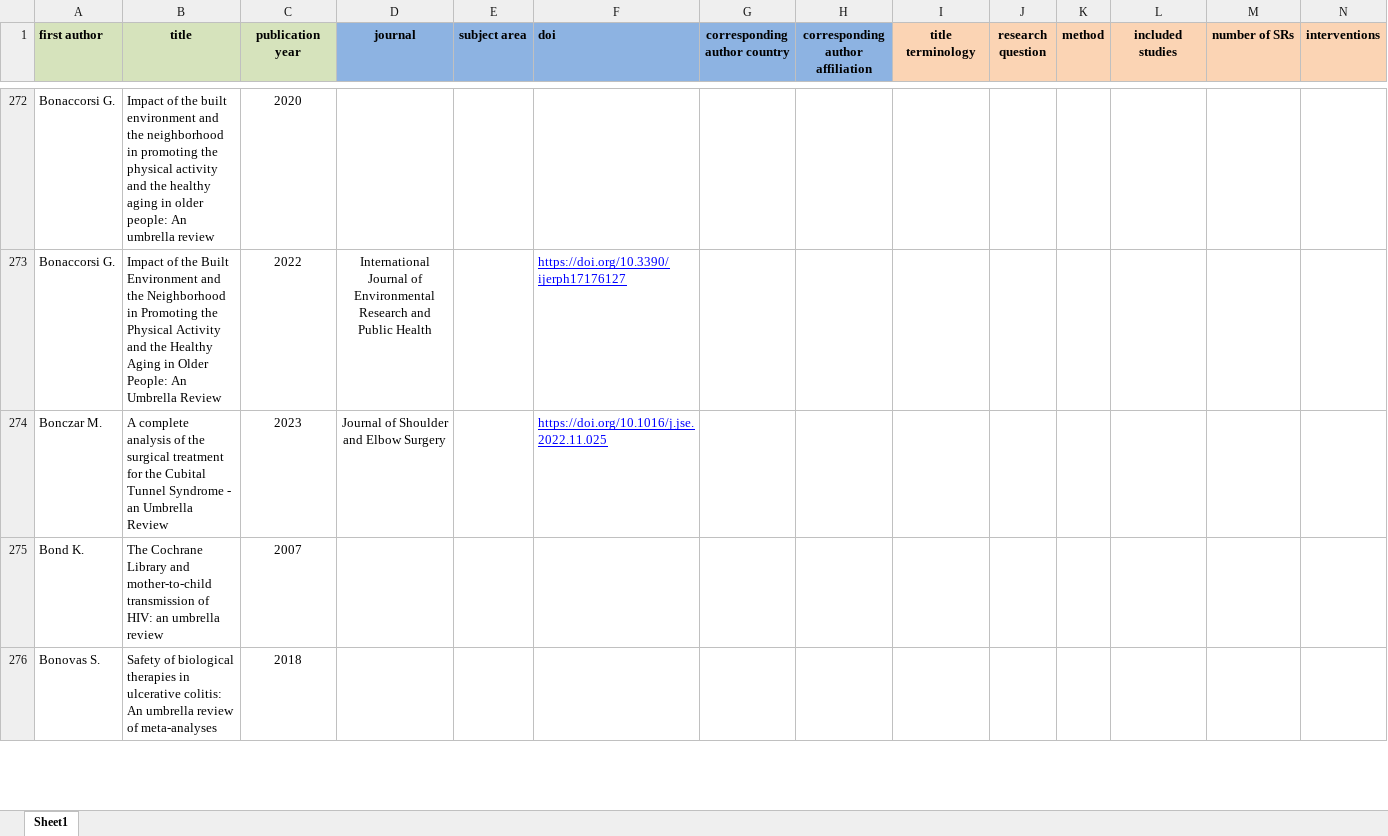
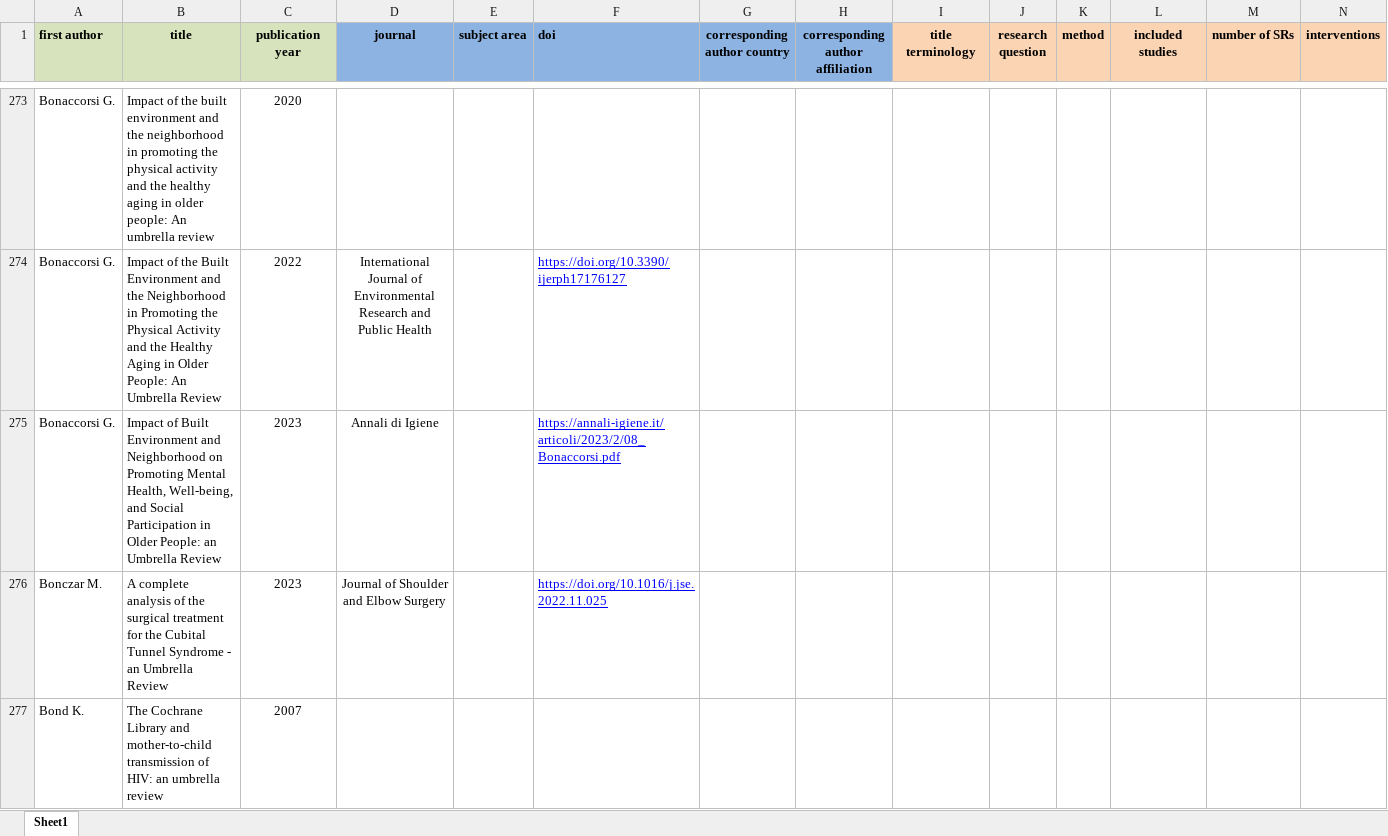
Before and after one commit to bougioukas/overview_megadatabase, an Excel workbook: data/old_versions_backup/all_overviews-current_1.0.xlsx, sheet Sheet1, drawn as a sheet; only a part is shown, gaps mark what is left out; the shorter side is filled out with more unchanged rows; values as stored, in another font and other column widths than the file's, no borders; rows hold the shown columns only; the diff covers the shown part only; the diff names each change by its address in the sheet, - before the commit and + after, or states it on an @@ line.

```diff
--- a/data/old_versions_backup/all_overviews-current_1.0.xlsx (sheet Sheet1)
+++ b/data/old_versions_backup/all_overviews-current_1.0.xlsx (sheet Sheet1)
+row 275: Bonaccorsi G. | Impact of Built Environment and Neighborhood on Promoting Mental Health, Well-being, and Social Participation in Older People: an Umbrella Review | 2023 | Annali di Igiene |  | https://annali-igiene.it/articoli/2023/2/08_Bonaccorsi.pdf
```
Also changed, not shown: 31 added rows and 1 edited cell elsewhere in this sheet, _site/data/all_overviews-current_1.0.xlsx, _site/data/methods.xlsx, 14 other files.
